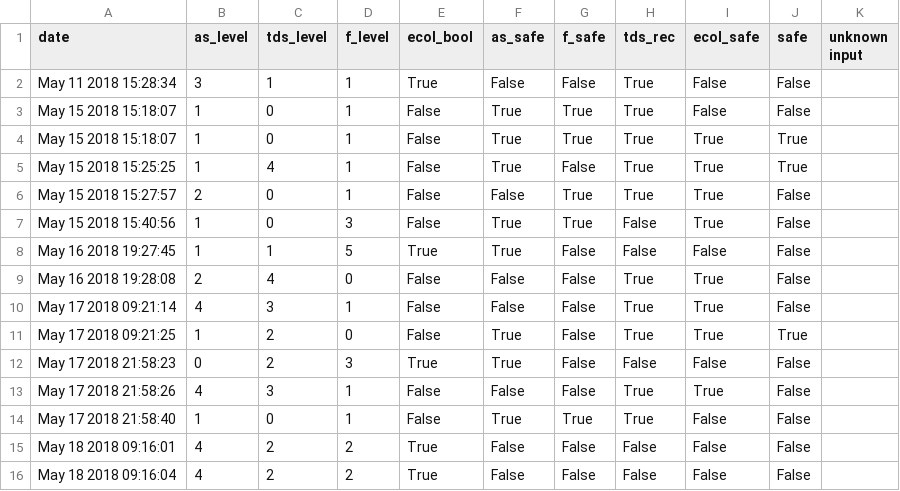
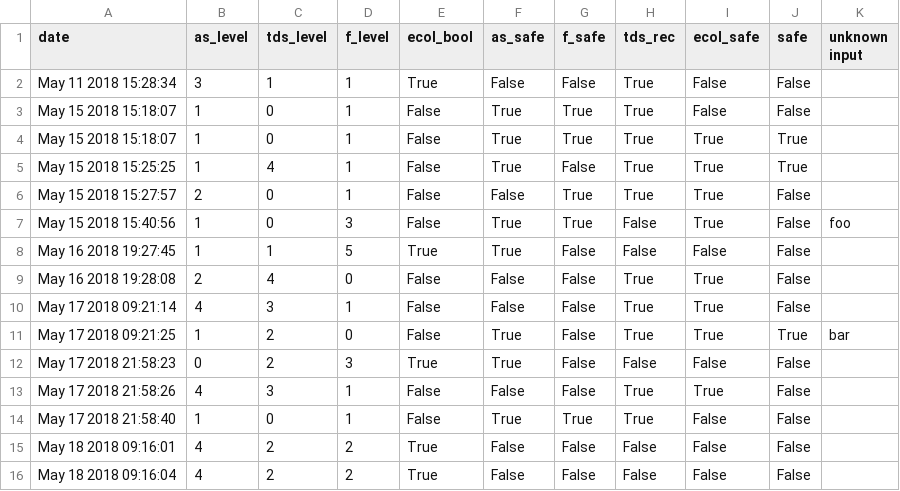
Before and after one commit to benmeller/test-text, a CSV file: Output/May.csv, drawn as a sheet.

Commit message:
Update May.csv

```diff
--- a/Output/May.csv
+++ b/Output/May.csv
@@ -6,3 +6,3 @@ May 15 2018 15:25:25,1,4,1,False,True,False,True,True,True,
 May 15 2018 15:27:57,2,0,1,False,False,True,True,True,False,
-May 15 2018 15:40:56,1,0,3,False,True,True,False,True,False,
+May 15 2018 15:40:56,1,0,3,False,True,True,False,True,False,foo
 May 16 2018 19:27:45,1,1,5,True,True,False,False,False,False,
@@ -10,3 +10,3 @@ May 16 2018 19:28:08,2,4,0,False,False,False,True,True,False,
 May 17 2018 09:21:14,4,3,1,False,False,False,True,True,False,
-May 17 2018 09:21:25,1,2,0,False,True,False,True,True,True,
+May 17 2018 09:21:25,1,2,0,False,True,False,True,True,True,bar
 May 17 2018 21:58:23,0,2,3,True,True,False,False,False,False,
```
